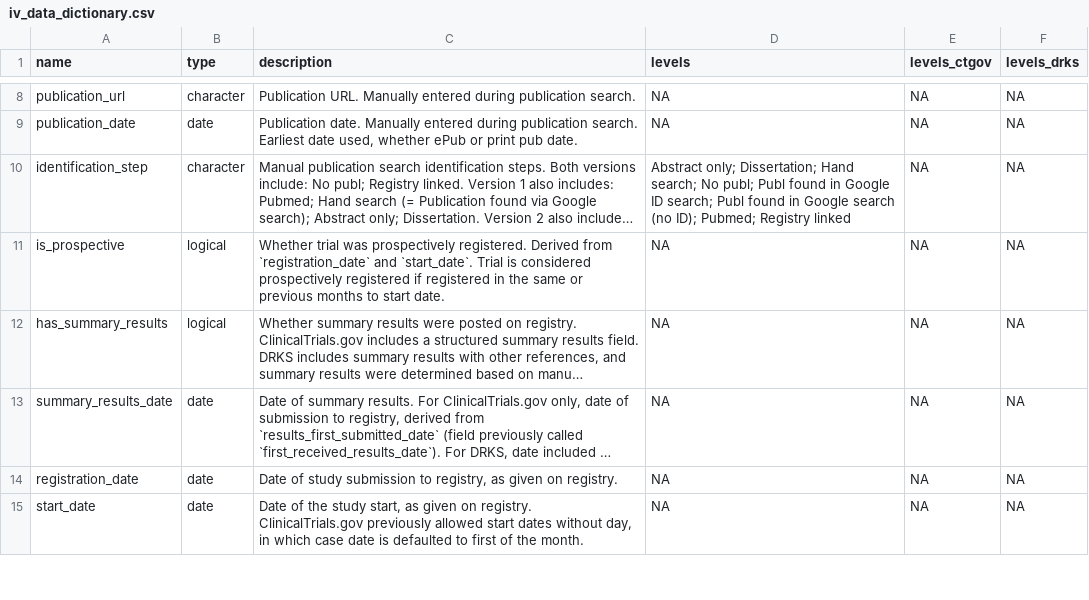
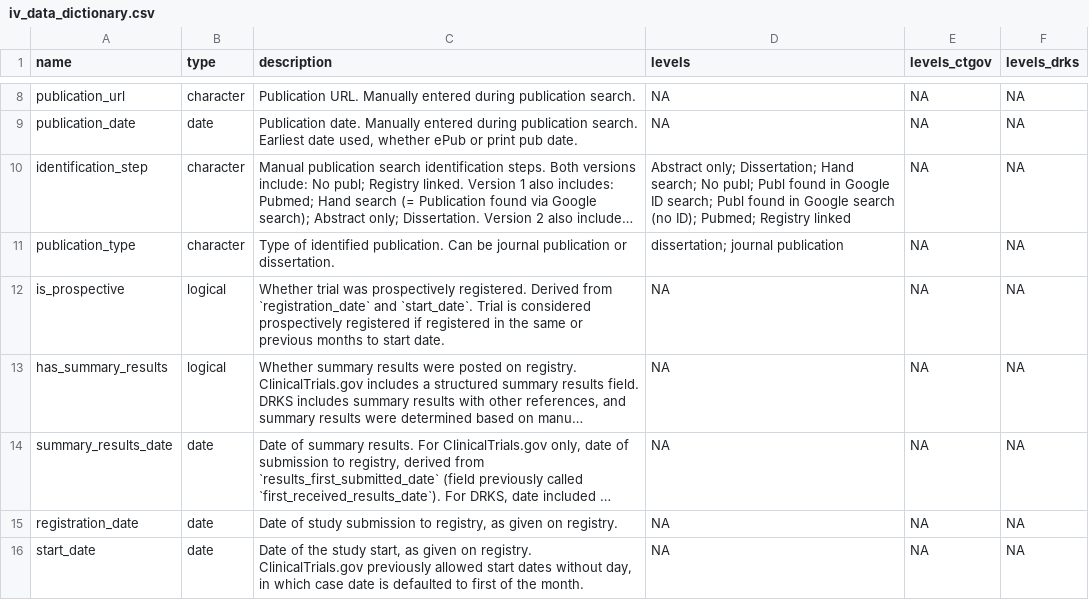
Before and after one commit to quest-bih/IntoValue2, a CSV file: data/iv_data_dictionary.csv, drawn as a sheet; only a part is shown, gaps mark what is left out; long unchanged cells end in …; the diff names each change by its address in the sheet, - before the commit and + after, or states it on an @@ line.

Commit message:
Minor changes to dataset
Does not convert URLs to lowercase anymore (necessary for dissertation URLs).
Introduces publication_type variable (journal publication or dissertation).

```diff
--- a/data/iv_data_dictionary.csv
+++ b/data/iv_data_dictionary.csv
+row 11: publication_type | character | Type of identified publication. Can be journal publication or dissertation. | dissertation; journal publication | NA | NA
```
Also changed, not shown: data/IntoValue2_Dataset.csv, 6 other files.
